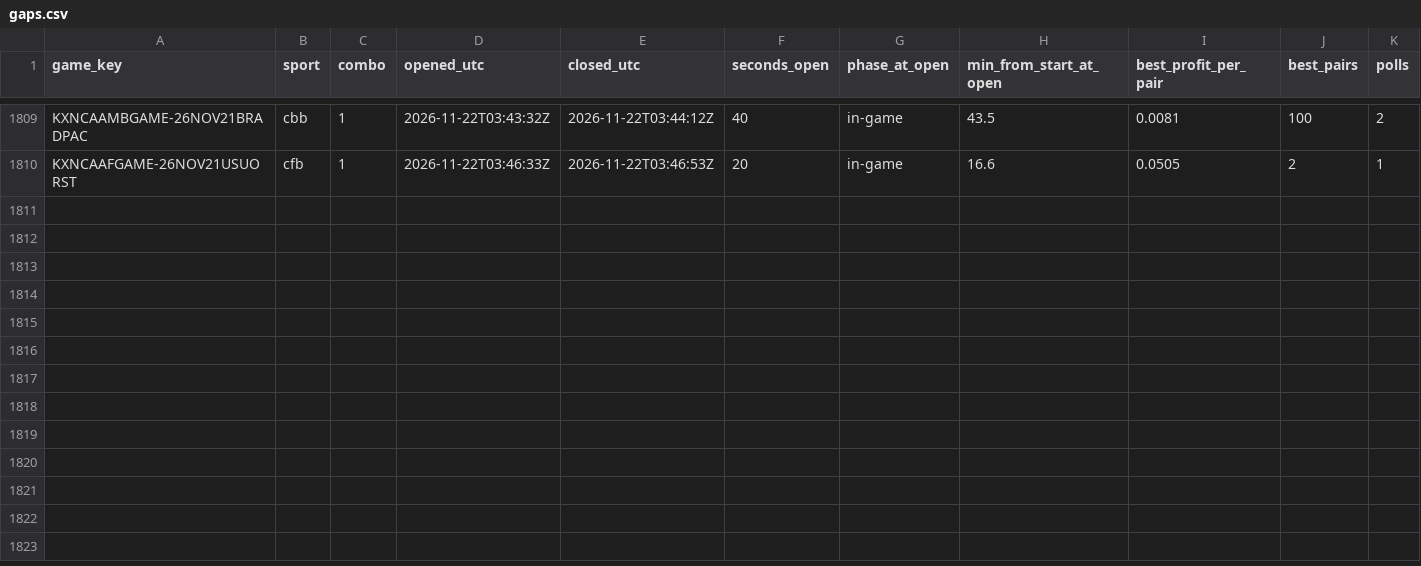
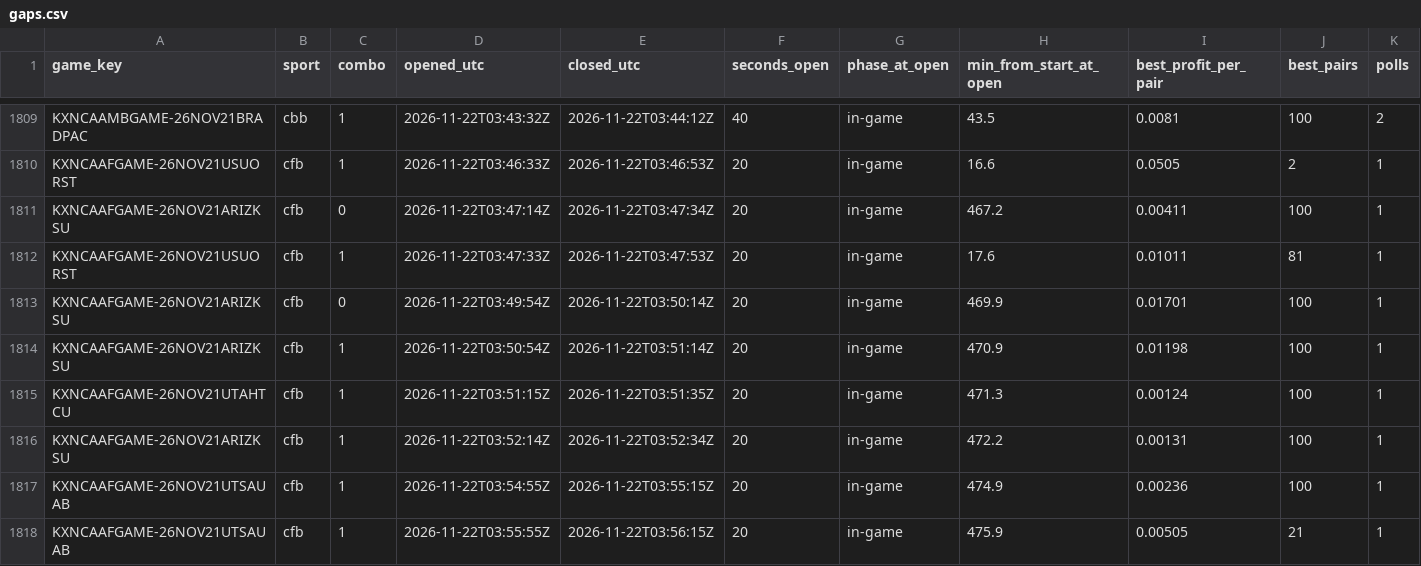
Before and after one commit to gwjp19/Garage-Band-Hedge-Fund, a CSV file: data/gaps.csv, drawn as a sheet; only a part is shown, gaps mark what is left out; rows hold the shown columns only; the diff names each change by its address in the sheet, - before the commit and + after, or states it on an @@ line.

```diff
--- a/data/gaps.csv
+++ b/data/gaps.csv
+row 1811: KXNCAAFGAME-26NOV21ARIZKSU | cfb | 0 | 2026-11-22T03:47:14Z | 2026-11-22T03:47:34Z | 20 | in-game | 467.2 | 0.00411 | 100 | 1
+row 1812: KXNCAAFGAME-26NOV21USUORST | cfb | 1 | 2026-11-22T03:47:33Z | 2026-11-22T03:47:53Z | 20 | in-game | 17.6 | 0.01011 | 81 | 1
+row 1813: KXNCAAFGAME-26NOV21ARIZKSU | cfb | 0 | 2026-11-22T03:49:54Z | 2026-11-22T03:50:14Z | 20 | in-game | 469.9 | 0.01701 | 100 | 1
+row 1814: KXNCAAFGAME-26NOV21ARIZKSU | cfb | 1 | 2026-11-22T03:50:54Z | 2026-11-22T03:51:14Z | 20 | in-game | 470.9 | 0.01198 | 100 | 1
+row 1815: KXNCAAFGAME-26NOV21UTAHTCU | cfb | 1 | 2026-11-22T03:51:15Z | 2026-11-22T03:51:35Z | 20 | in-game | 471.3 | 0.00124 | 100 | 1
+row 1816: KXNCAAFGAME-26NOV21ARIZKSU | cfb | 1 | 2026-11-22T03:52:14Z | 2026-11-22T03:52:34Z | 20 | in-game | 472.2 | 0.00131 | 100 | 1
+row 1817: KXNCAAFGAME-26NOV21UTSAUAB | cfb | 1 | 2026-11-22T03:54:55Z | 2026-11-22T03:55:15Z | 20 | in-game | 474.9 | 0.00236 | 100 | 1
+row 1818: KXNCAAFGAME-26NOV21UTSAUAB | cfb | 1 | 2026-11-22T03:55:55Z | 2026-11-22T03:56:15Z | 20 | in-game | 475.9 | 0.00505 | 21 | 1
```
Also changed, not shown: data/trades.csv, 1 other file.
